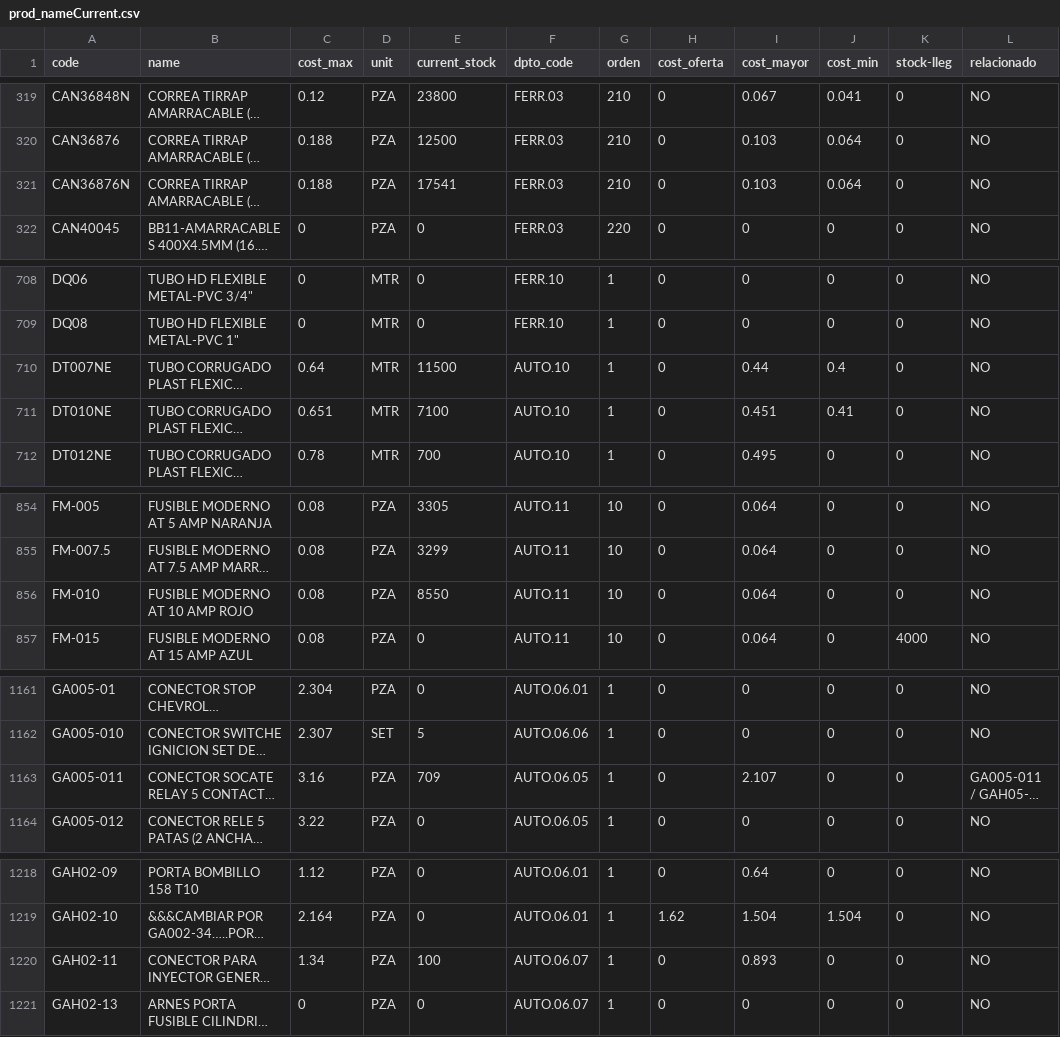
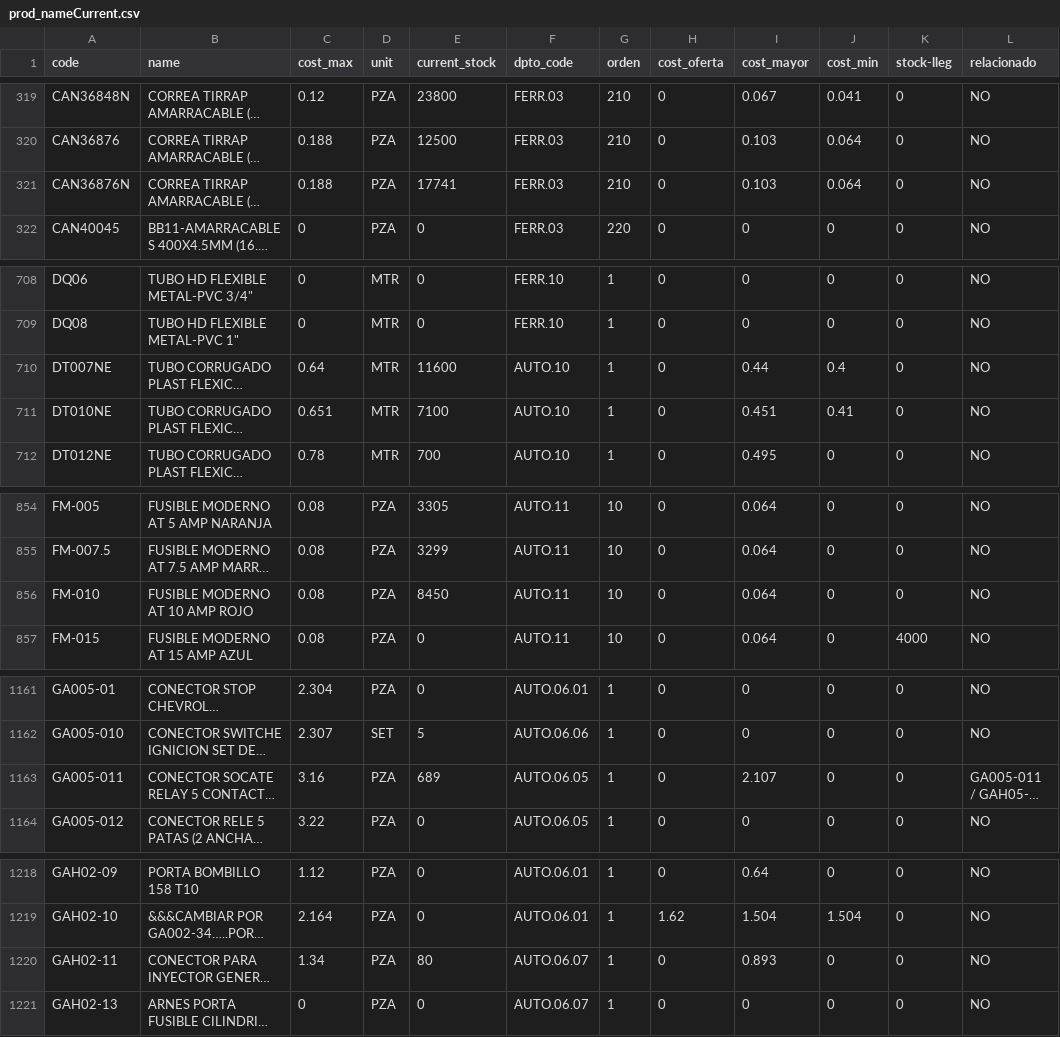
Before and after one commit to monroyjaime/ket, a CSV file: prod_nameCurrent.csv, drawn as a sheet; only a part is shown, gaps mark what is left out; long unchanged cells end in …; the diff covers the shown part only; the diff names each change by its address in the sheet, - before the commit and + after, or states it on an @@ line.

```diff
--- a/prod_nameCurrent.csv
+++ b/prod_nameCurrent.csv
-E321 (current_stock): 17541
+E321 (current_stock): 17741
-E710 (current_stock): 11500
+E710 (current_stock): 11600
-E856 (current_stock): 8550
+E856 (current_stock): 8450
-E1163 (current_stock): 709
+E1163 (current_stock): 689
-E1220 (current_stock): 100
+E1220 (current_stock): 80
```
Also changed, not shown: 28 edited cells elsewhere in this file.
